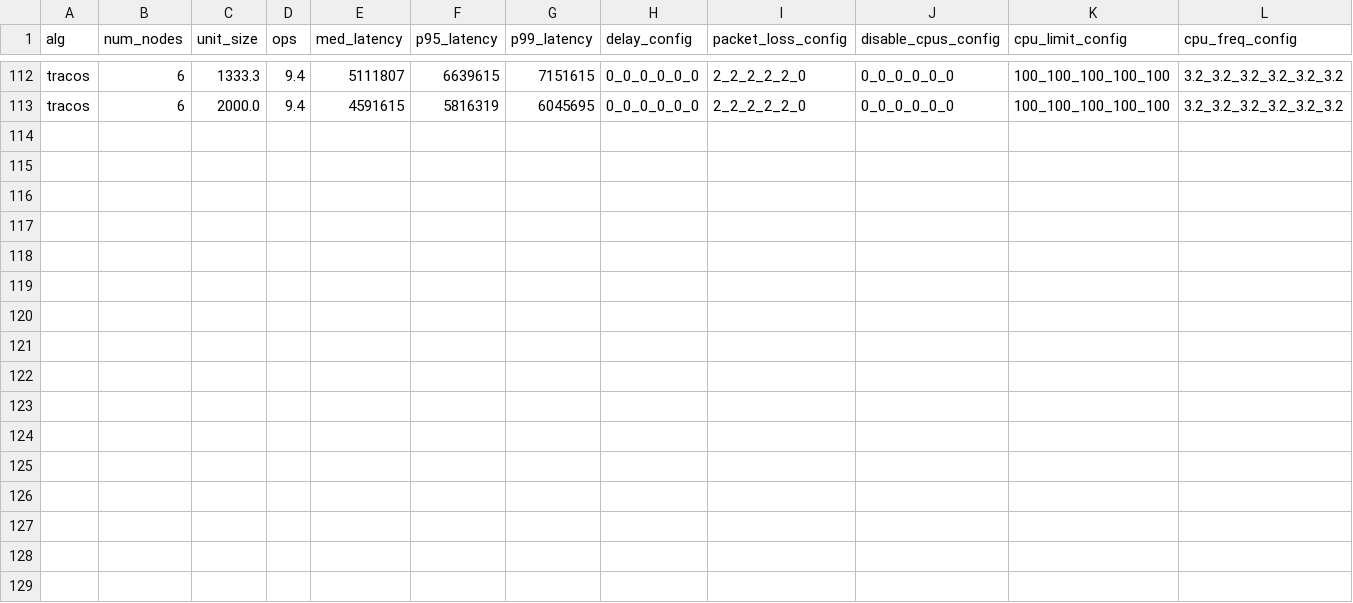
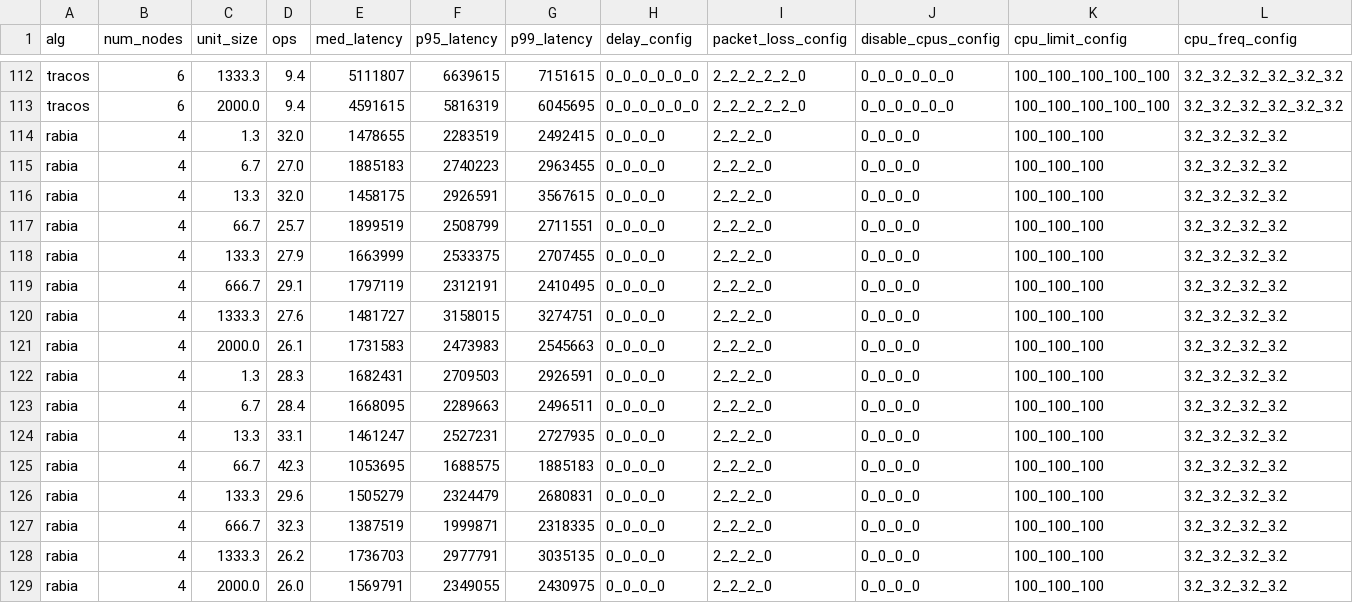
Before and after one commit to ChristopherSiems/Racos-automation, a CSV file: data/data_size-discrete-half_write_half_read.csv, drawn as a sheet; only a part is shown, gaps mark what is left out.

Commit message:
"data update @ 1720990228.041136"

```diff
--- a/data/data_size-discrete-half_write_half_read.csv
+++ b/data/data_size-discrete-half_write_half_read.csv
@@ -113 +113,17 @@ tracos,6,1333.3,9.4,5111807,6639615,7151615,0_0_0_0_0_0,2_2_2_2_2_0,0_0_0_0_0_0,
 tracos,6,2000.0,9.4,4591615,5816319,6045695,0_0_0_0_0_0,2_2_2_2_2_0,0_0_0_0_0_0,100_100_100_100_100,3.2_3.2_3.2_3.2_3.2_3.2
+rabia,4,1.3,32.0,1478655,2283519,2492415,0_0_0_0,2_2_2_0,0_0_0_0,100_100_100,3.2_3.2_3.2_3.2
+rabia,4,6.7,27.0,1885183,2740223,2963455,0_0_0_0,2_2_2_0,0_0_0_0,100_100_100,3.2_3.2_3.2_3.2
+rabia,4,13.3,32.0,1458175,2926591,3567615,0_0_0_0,2_2_2_0,0_0_0_0,100_100_100,3.2_3.2_3.2_3.2
+rabia,4,66.7,25.7,1899519,2508799,2711551,0_0_0_0,2_2_2_0,0_0_0_0,100_100_100,3.2_3.2_3.2_3.2
+rabia,4,133.3,27.9,1663999,2533375,2707455,0_0_0_0,2_2_2_0,0_0_0_0,100_100_100,3.2_3.2_3.2_3.2
+rabia,4,666.7,29.1,1797119,2312191,2410495,0_0_0_0,2_2_2_0,0_0_0_0,100_100_100,3.2_3.2_3.2_3.2
+rabia,4,1333.3,27.6,1481727,3158015,3274751,0_0_0_0,2_2_2_0,0_0_0_0,100_100_100,3.2_3.2_3.2_3.2
+rabia,4,2000.0,26.1,1731583,2473983,2545663,0_0_0_0,2_2_2_0,0_0_0_0,100_100_100,3.2_3.2_3.2_3.2
+rabia,4,1.3,28.3,1682431,2709503,2926591,0_0_0_0,2_2_2_0,0_0_0_0,100_100_100,3.2_3.2_3.2_3.2
+rabia,4,6.7,28.4,1668095,2289663,2496511,0_0_0_0,2_2_2_0,0_0_0_0,100_100_100,3.2_3.2_3.2_3.2
+rabia,4,13.3,33.1,1461247,2527231,2727935,0_0_0_0,2_2_2_0,0_0_0_0,100_100_100,3.2_3.2_3.2_3.2
+rabia,4,66.7,42.3,1053695,1688575,1885183,0_0_0_0,2_2_2_0,0_0_0_0,100_100_100,3.2_3.2_3.2_3.2
+rabia,4,133.3,29.6,1505279,2324479,2680831,0_0_0_0,2_2_2_0,0_0_0_0,100_100_100,3.2_3.2_3.2_3.2
+rabia,4,666.7,32.3,1387519,1999871,2318335,0_0_0_0,2_2_2_0,0_0_0_0,100_100_100,3.2_3.2_3.2_3.2
+rabia,4,1333.3,26.2,1736703,2977791,3035135,0_0_0_0,2_2_2_0,0_0_0_0,100_100_100,3.2_3.2_3.2_3.2
+rabia,4,2000.0,26.0,1569791,2349055,2430975,0_0_0_0,2_2_2_0,0_0_0_0,100_100_100,3.2_3.2_3.2_3.2
```
Also changed, not shown: 1 other file.
